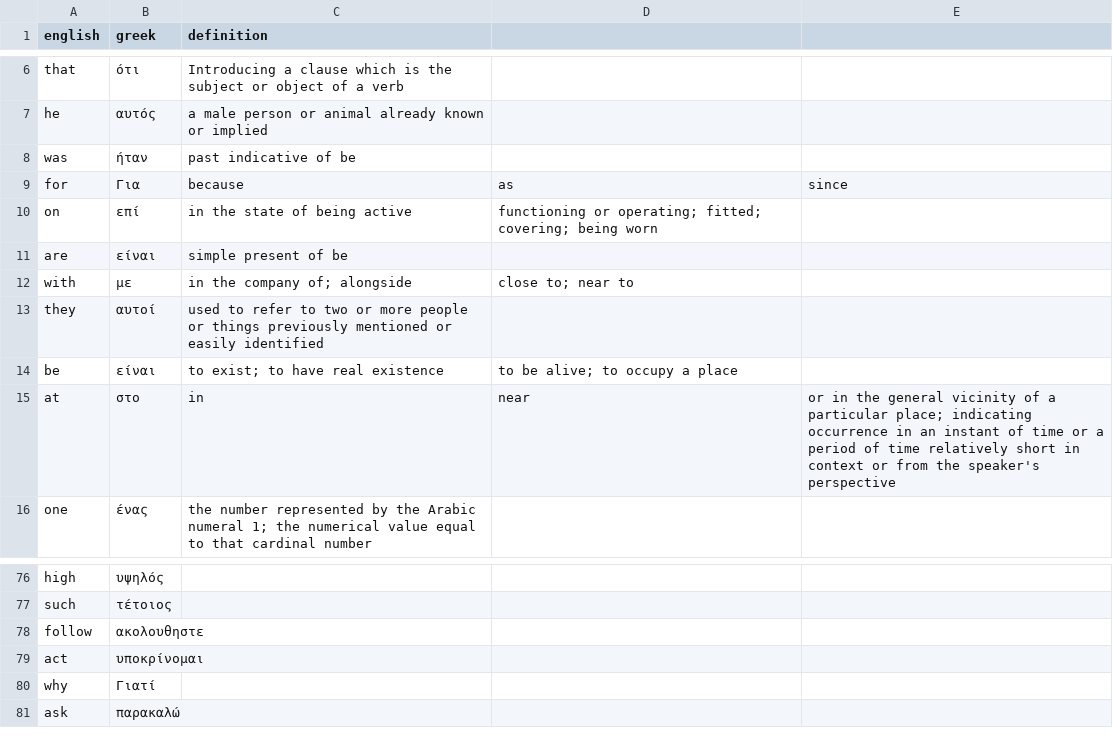
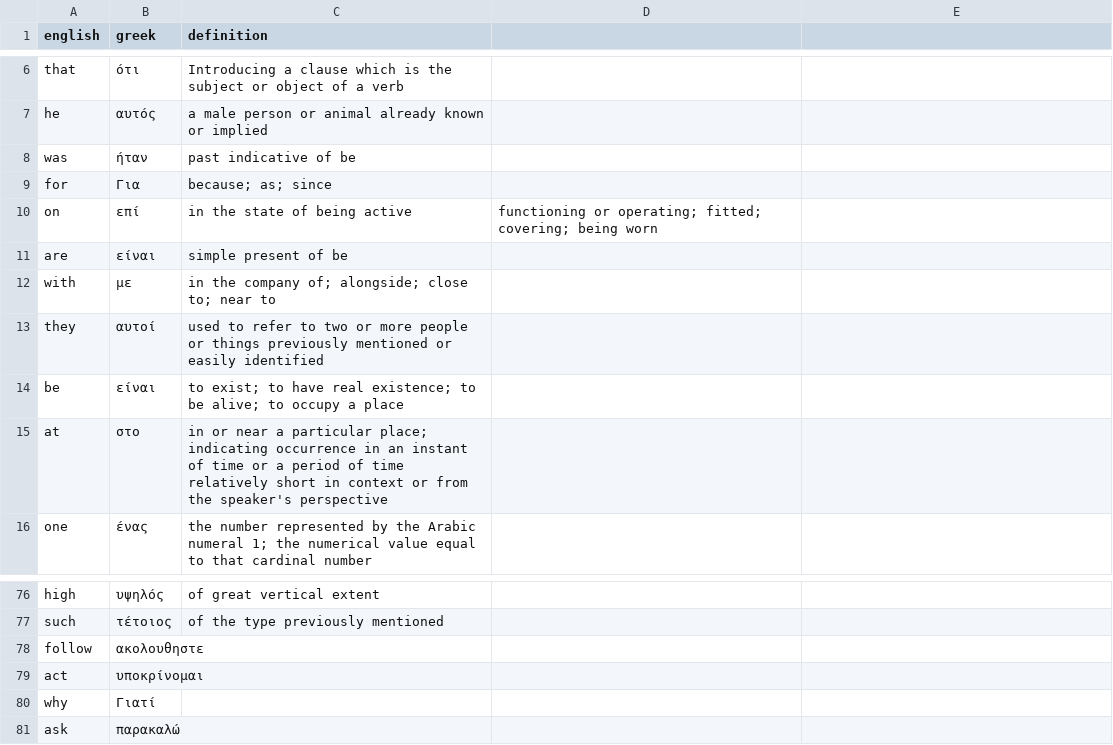
Before and after one commit to svidovich/english_to_greek, a CSV file: annotated.csv, drawn as a sheet; only a part is shown, gaps mark what is left out; the diff covers the shown part only; the diff names each change by its address in the sheet, - before the commit and + after, or states it on an @@ line.

```diff
--- a/annotated.csv
+++ b/annotated.csv
-C9 (definition): because
+C9 (definition): because; as; since
-D9: as
+D9: (empty)
-E9: since
+E9: (empty)
-C12 (definition): in the company of; alongside
+C12 (definition): in the company of; alongside; close to; near to
-D12: close to; near to
+D12: (empty)
-C14 (definition): …have real existence
+C14 (definition): …have real existence; to be alive; to occupy a place
-D14: to be alive; to occupy a place
+D14: (empty)
-C15 (definition): in
+C15 (definition): in or near a particular place; indicating occurrence in an instant of time or a period of time relatively short in context or from the speaker's perspective
-D15: near
+D15: (empty)
-E15: or in the general vicinity of a particular place; indicating occurrence in an instant of time or a period of time relatively short in context or from the speaker's perspective
+E15: (empty)
-C76 (definition): (empty)
+C76 (definition): of great vertical extent
-C77 (definition): (empty)
+C77 (definition): of the type previously mentioned
```
Also changed, not shown: 56 edited cells elsewhere in this file.
